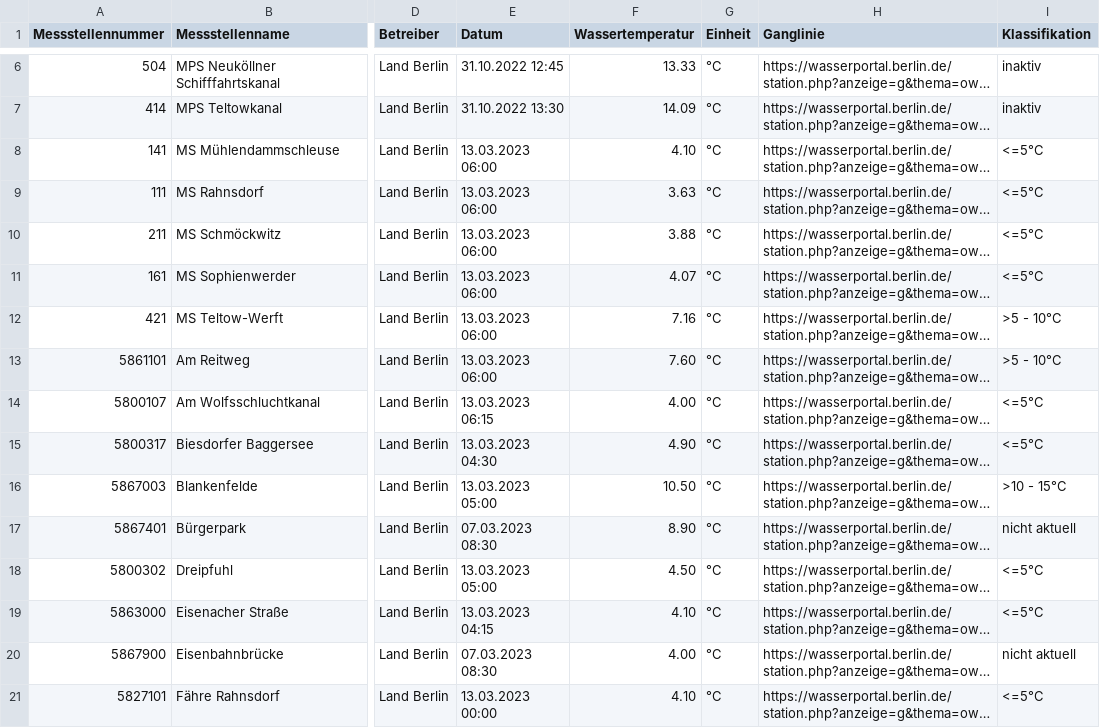
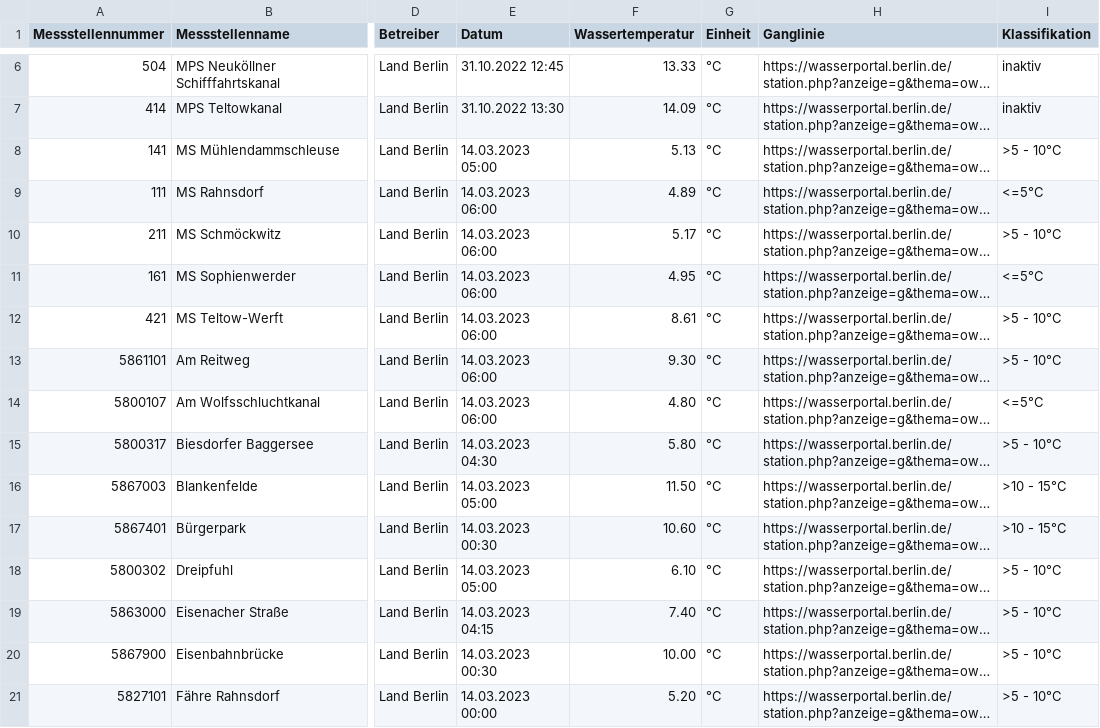
Before and after one commit to KWB-R/wasserportal, a CSV file: stations_surface-water_temperature.csv, drawn as a sheet; only a part is shown, gaps mark what is left out; long unchanged cells end in …; the diff covers the shown part only; the diff names each change by its address in the sheet, - before the commit and + after, or states it on an @@ line.

```diff
--- a/stations_surface-water_temperature.csv
+++ b/stations_surface-water_temperature.csv
-E8 (Datum): 13.03.2023 06:00
+E8 (Datum): 14.03.2023 05:00
-F8 (Wassertemperatur): 4.10
+F8 (Wassertemperatur): 5.13
-I8 (Klassifikation): <=5°C
+I8 (Klassifikation): >5 - 10°C
-E9:E13 (Datum): 13.03.2023 06:00
+E9:E13 (Datum): 14.03.2023 06:00
-F9 (Wassertemperatur): 3.63
+F9 (Wassertemperatur): 4.89
-F10 (Wassertemperatur): 3.88
+F10 (Wassertemperatur): 5.17
-I10 (Klassifikation): <=5°C
+I10 (Klassifikation): >5 - 10°C
-F11 (Wassertemperatur): 4.07
+F11 (Wassertemperatur): 4.95
-F12 (Wassertemperatur): 7.16
+F12 (Wassertemperatur): 8.61
-F13 (Wassertemperatur): 7.60
+F13 (Wassertemperatur): 9.30
-E14 (Datum): 13.03.2023 06:15
+E14 (Datum): 14.03.2023 06:00
-F14 (Wassertemperatur): 4.00
+F14 (Wassertemperatur): 4.80
-E15 (Datum): 13.03.2023 04:30
+E15 (Datum): 14.03.2023 04:30
-F15 (Wassertemperatur): 4.90
+F15 (Wassertemperatur): 5.80
-I15 (Klassifikation): <=5°C
+I15 (Klassifikation): >5 - 10°C
-E16 (Datum): 13.03.2023 05:00
+E16 (Datum): 14.03.2023 05:00
-F16 (Wassertemperatur): 10.50
+F16 (Wassertemperatur): 11.50
-E17 (Datum): 07.03.2023 08:30
+E17 (Datum): 14.03.2023 00:30
-F17 (Wassertemperatur): 8.90
+F17 (Wassertemperatur): 10.60
-I17 (Klassifikation): nicht aktuell
+I17 (Klassifikation): >10 - 15°C
-E18 (Datum): 13.03.2023 05:00
+E18 (Datum): 14.03.2023 05:00
-F18 (Wassertemperatur): 4.50
+F18 (Wassertemperatur): 6.10
-I18:I19 (Klassifikation): <=5°C
+I18:I19 (Klassifikation): >5 - 10°C
-E19 (Datum): 13.03.2023 04:15
+E19 (Datum): 14.03.2023 04:15
-F19 (Wassertemperatur): 4.10
+F19 (Wassertemperatur): 7.40
-E20 (Datum): 07.03.2023 08:30
+E20 (Datum): 14.03.2023 00:30
-F20 (Wassertemperatur): 4.00
+F20 (Wassertemperatur): 10.00
-I20 (Klassifikation): nicht aktuell
+I20 (Klassifikation): >5 - 10°C
-E21 (Datum): 13.03.2023 00:00
+E21 (Datum): 14.03.2023 00:00
-F21 (Wassertemperatur): 4.10
+F21 (Wassertemperatur): 5.20
-I21 (Klassifikation): <=5°C
+I21 (Klassifikation): >5 - 10°C
```
Also changed, not shown: 88 edited cells elsewhere in this file, stations_groundwater_level.csv, stations_surface-water_conductivity.csv, 23 other files.
